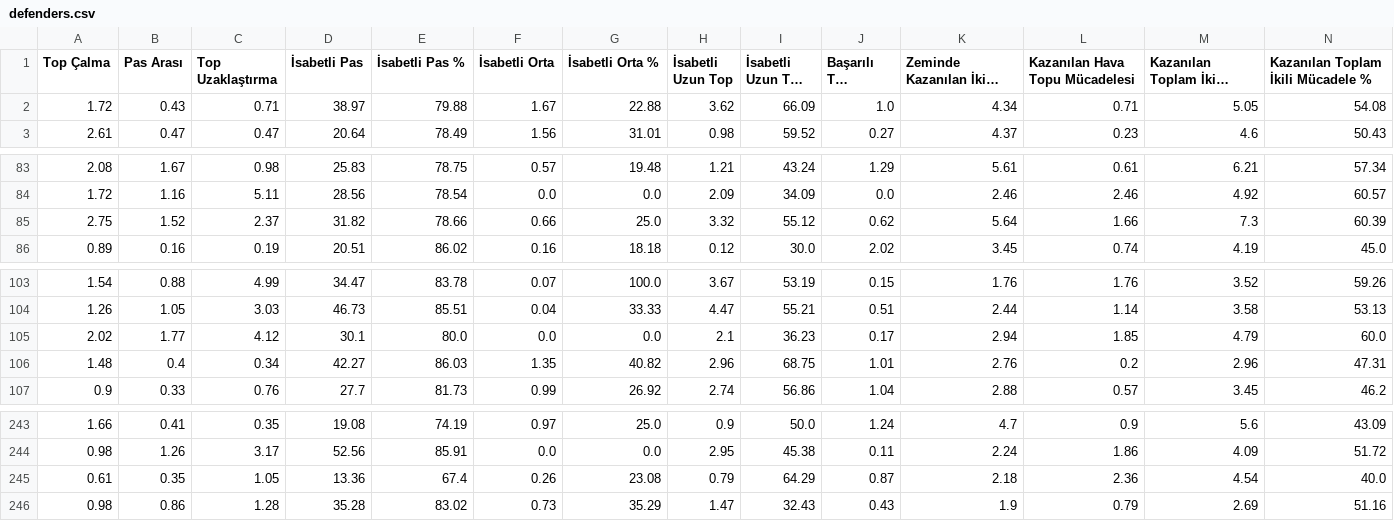
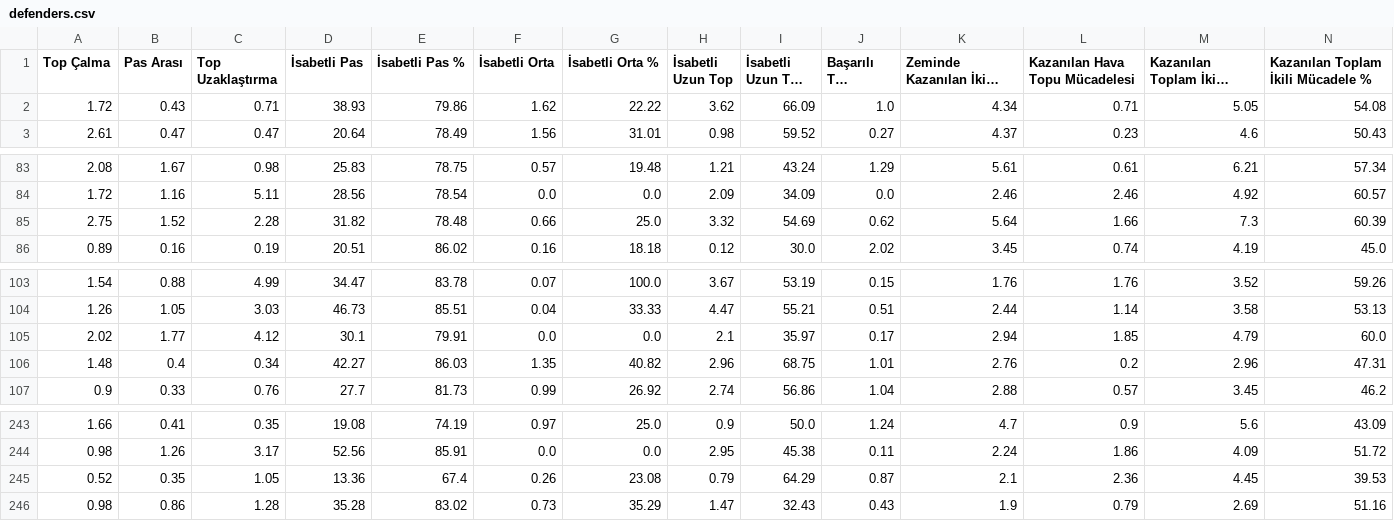
Before and after one commit to scatterradarcsv/csv_scatter_radar_15matches_per90_noPos, a CSV file: defenders.csv, drawn as a sheet; only a part is shown, gaps mark what is left out; long unchanged cells end in …; the diff names each change by its address in the sheet, - before the commit and + after, or states it on an @@ line.

Commit message:
Updated defenders.csv

```diff
--- a/defenders.csv
+++ b/defenders.csv
-D2 (İsabetli Pas): 38.97
+D2 (İsabetli Pas): 38.93
-E2 (İsabetli Pas %): 79.88
+E2 (İsabetli Pas %): 79.86
-F2 (İsabetli Orta): 1.67
+F2 (İsabetli Orta): 1.62
-G2 (İsabetli Orta %): 22.88
+G2 (İsabetli Orta %): 22.22
-C85 (Top Uzaklaştırma): 2.37
+C85 (Top Uzaklaştırma): 2.28
-E85 (İsabetli Pas %): 78.66
+E85 (İsabetli Pas %): 78.48
-I85 (İsabetli Uzun Top %): 55.12
+I85 (İsabetli Uzun Top %): 54.69
-E105 (İsabetli Pas %): 80.0
+E105 (İsabetli Pas %): 79.91
-I105 (İsabetli Uzun Top %): 36.23
+I105 (İsabetli Uzun Top %): 35.97
-A245 (Top Çalma): 0.61
+A245 (Top Çalma): 0.52
-K245 (Zeminde Kazanılan İkili Mücadele): 2.18
+K245 (Zeminde Kazanılan İkili Mücadele): 2.1
-M245 (Kazanılan Toplam İkili Mücadele): 4.54
+M245 (Kazanılan Toplam İkili Mücadele): 4.45
-N245: 40.0
+N245: 39.53
```
